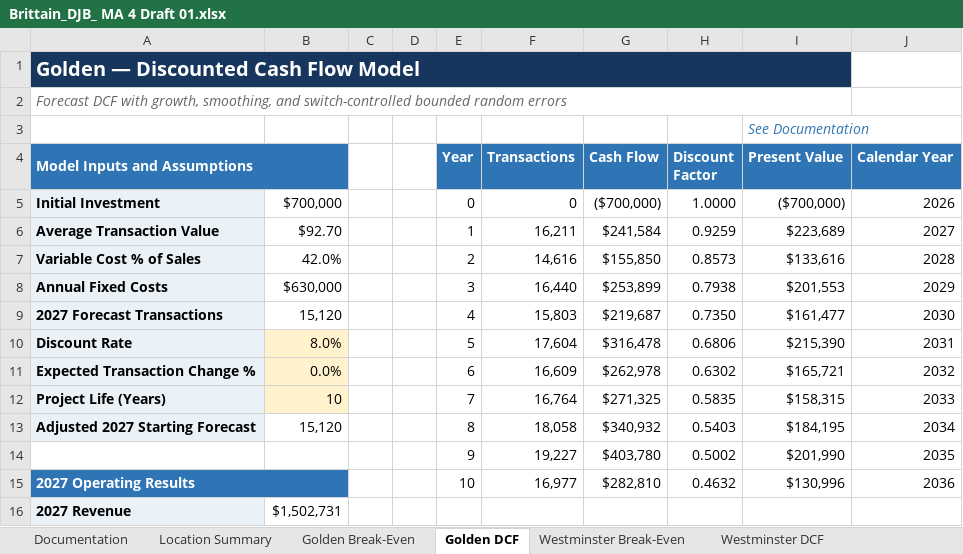
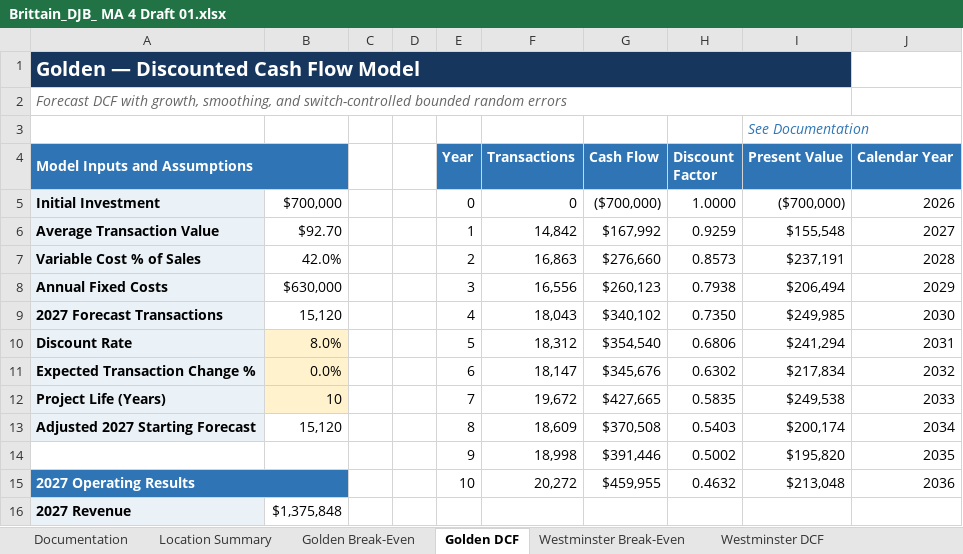
Before and after one commit to dalejbrittain/BI-5050-001-Fall-2026, an Excel workbook: Week 4/Assignment/Brittain_DJB_ MA 4 Draft 01.xlsx, sheet Golden DCF, drawn as a sheet; only a part is shown; values as stored, in another font and other column widths than the file's, no borders; charts and pictures not drawn; the diff covers the shown part only; the diff names each change by its address in the sheet, - before the commit and + after, or states it on an @@ line.

```diff
--- a/Week 4/Assignment/Brittain_DJB_ MA 4 Draft 01.xlsx (sheet Golden DCF)
+++ b/Week 4/Assignment/Brittain_DJB_ MA 4 Draft 01.xlsx (sheet Golden DCF)
-F6 (Transactions): 16,211
+F6 (Transactions): 14,842
-G6 (Cash Flow): $241,584
+G6 (Cash Flow): $167,992
-I6 (Present Value): $223,689
+I6 (Present Value): $155,548
-F7 (Transactions): 14,616
+F7 (Transactions): 16,863
-G7 (Cash Flow): $155,850
+G7 (Cash Flow): $276,660
-I7 (Present Value): $133,616
+I7 (Present Value): $237,191
-F8 (Transactions): 16,440
+F8 (Transactions): 16,556
-G8 (Cash Flow): $253,899
+G8 (Cash Flow): $260,123
-I8 (Present Value): $201,553
+I8 (Present Value): $206,494
-F9 (Transactions): 15,803
+F9 (Transactions): 18,043
-G9 (Cash Flow): $219,687
+G9 (Cash Flow): $340,102
-I9 (Present Value): $161,477
+I9 (Present Value): $249,985
-F10 (Transactions): 17,604
+F10 (Transactions): 18,312
-G10 (Cash Flow): $316,478
+G10 (Cash Flow): $354,540
-I10 (Present Value): $215,390
+I10 (Present Value): $241,294
-F11 (Transactions): 16,609
+F11 (Transactions): 18,147
-G11 (Cash Flow): $262,978
+G11 (Cash Flow): $345,676
-I11 (Present Value): $165,721
+I11 (Present Value): $217,834
-F12 (Transactions): 16,764
+F12 (Transactions): 19,672
-G12 (Cash Flow): $271,325
+G12 (Cash Flow): $427,665
-I12 (Present Value): $158,315
+I12 (Present Value): $249,538
-F13 (Transactions): 18,058
+F13 (Transactions): 18,609
-G13 (Cash Flow): $340,932
+G13 (Cash Flow): $370,508
-I13 (Present Value): $184,195
+I13 (Present Value): $200,174
-F14 (Transactions): 19,227
+F14 (Transactions): 18,998
-G14 (Cash Flow): $403,780
+G14 (Cash Flow): $391,446
-I14 (Present Value): $201,990
+I14 (Present Value): $195,820
-F15 (Transactions): 16,977
+F15 (Transactions): 20,272
-G15 (Cash Flow): $282,810
+G15 (Cash Flow): $459,955
-I15 (Present Value): $130,996
+I15 (Present Value): $213,048
-B16: $1,502,731
+B16: $1,375,848
```
Also changed, not shown: 72 edited cells elsewhere in this sheet, sheet Parker DCF, sheet Westminster DCF, sheet Location Summary, sheet Documentation, charts or pictures, 11 other files.
